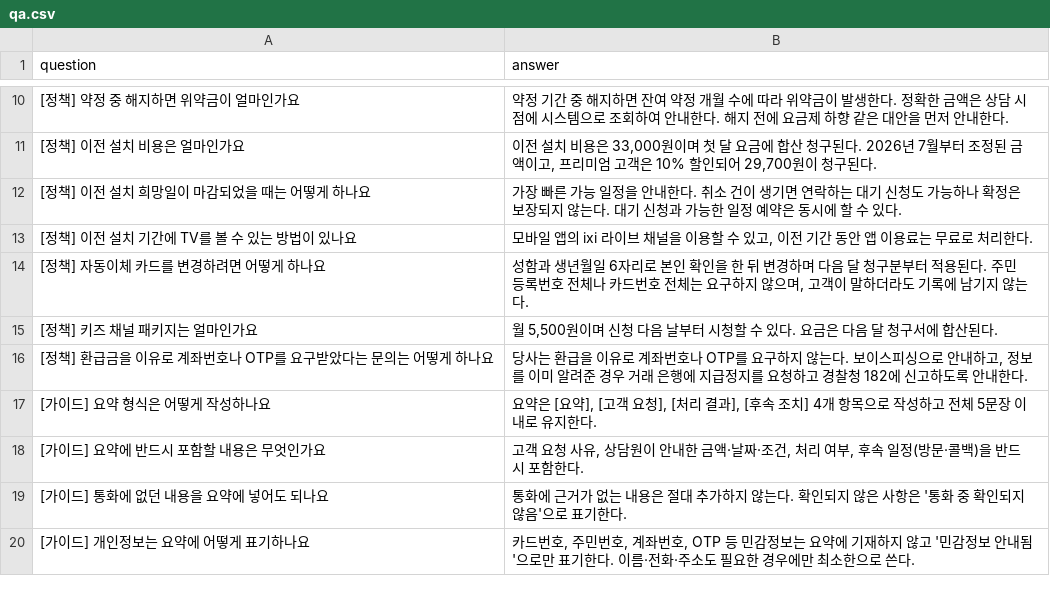
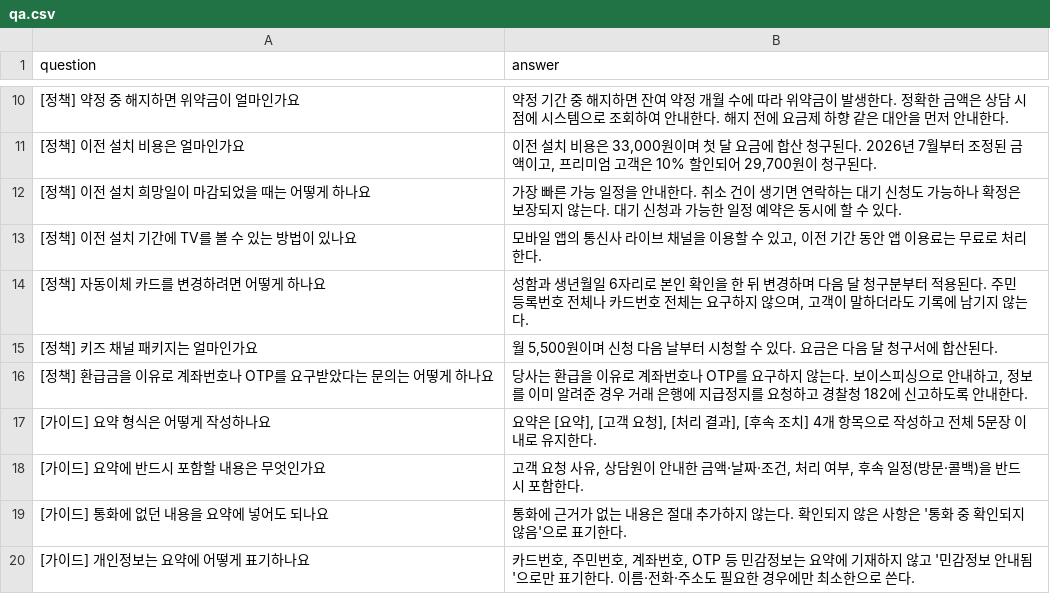
Before and after one commit to jiyoonpa/observability-workshop, a CSV file: workshop/healthcare-assistant/docs/qa.csv, drawn as a sheet; only a part is shown, gaps mark what is left out.

```diff
--- a/workshop/healthcare-assistant/docs/qa.csv
+++ b/workshop/healthcare-assistant/docs/qa.csv
@@ -12,3 +12,3 @@ question,answer
 [정책] 이전 설치 희망일이 마감되었을 때는 어떻게 하나요,"가장 빠른 가능 일정을 안내한다. 취소 건이 생기면 연락하는 대기 신청도 가능하나 확정은 보장되지 않는다. 대기 신청과 가능한 일정 예약은 동시에 할 수 있다."
-[정책] 이전 설치 기간에 TV를 볼 수 있는 방법이 있나요,"모바일 앱의 ixi 라이브 채널을 이용할 수 있고, 이전 기간 동안 앱 이용료는 무료로 처리한다."
+[정책] 이전 설치 기간에 TV를 볼 수 있는 방법이 있나요,"모바일 앱의 통신사 라이브 채널을 이용할 수 있고, 이전 기간 동안 앱 이용료는 무료로 처리한다."
 [정책] 자동이체 카드를 변경하려면 어떻게 하나요,"성함과 생년월일 6자리로 본인 확인을 한 뒤 변경하며 다음 달 청구분부터 적용된다. 주민등록번호 전체나 카드번호 전체는 요구하지 않으며, 고객이 말하더라도 기록에 남기지 않는다."
```
Also changed, not shown: workshop/healthcare-assistant/docs/relational_call.csv, workshop/healthcare-assistant/docs/relational_customer.csv, 1 other file.
